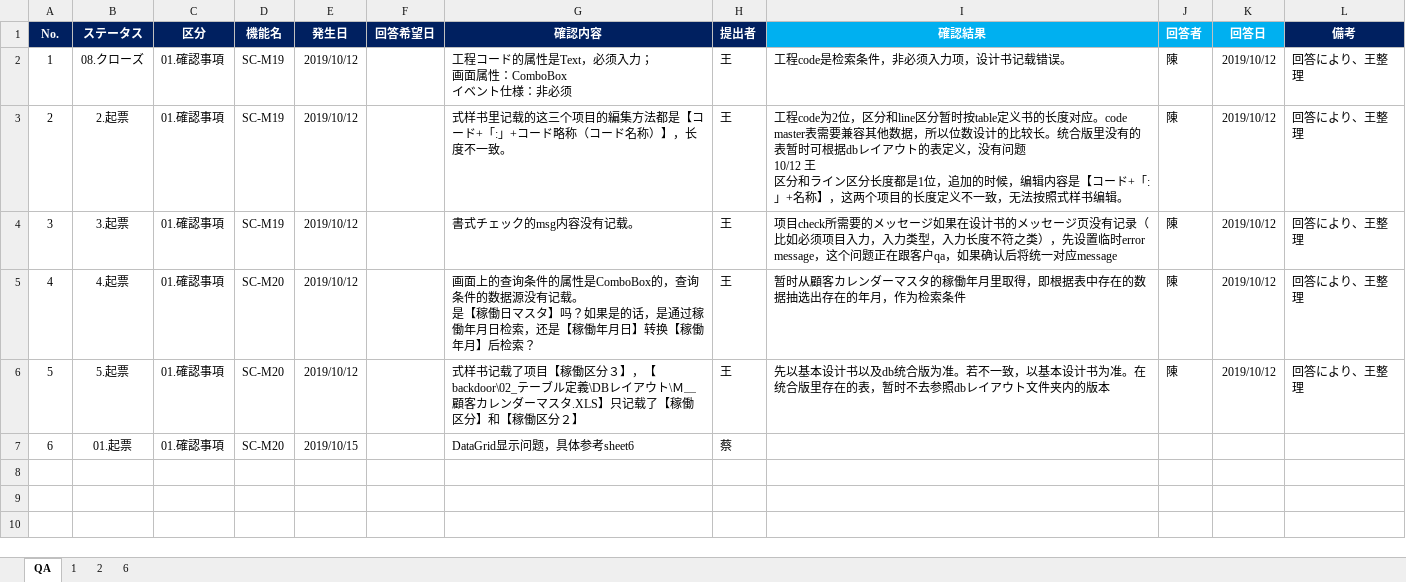
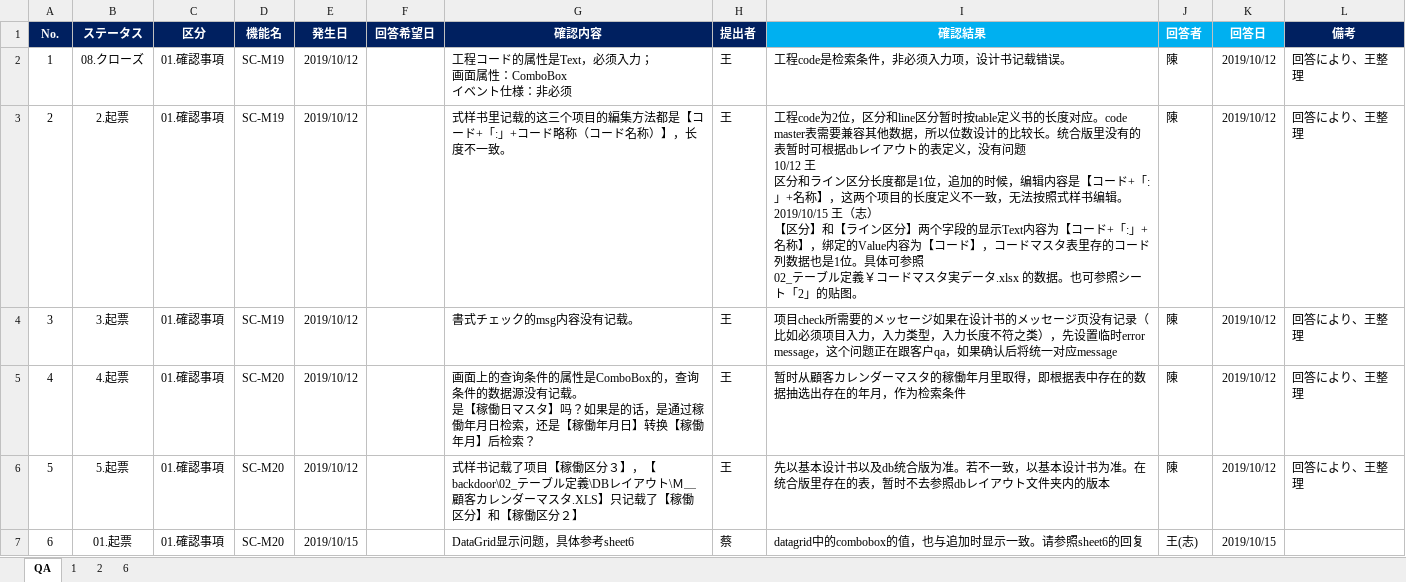
Before and after one commit to LeviDlflu/backdoor, an Excel workbook: 上海/【BackDoor】_QA表.xlsx, sheet QA, drawn as a sheet; values as stored, in another font and other column widths than the file's, no borders; conditional formats not drawn; ↵ is a line break in a cell; the diff names each change by its address in the sheet, - before the commit and + after, or states it on an @@ line.

```diff
--- a/上海/【BackDoor】_QA表.xlsx (sheet QA)
+++ b/上海/【BackDoor】_QA表.xlsx (sheet QA)
-I3 (確認結果): …书编辑。
+I3 (確認結果): …书编辑。 ↵ 2019/10/15 王（志） ↵ 【区分】和【ライン区分】两个字段的显示Text内容为【コード+「:」+名称】，绑定的Value内容为【コード】，コードマスタ表里存的コード列数据也是1位。具体可参照 ↵ 02_テーブル定義￥コードマスタ実データ.xlsx 的数据。也可参照シート「2」的贴图。
-I7 (確認結果): (empty)
+I7 (確認結果): datagrid中的combobox的值，也与追加时显示一致。请参照sheet6的回复
-J7 (回答者): (empty)
+J7 (回答者): 王(志)
-K7 (回答日): (empty)
+K7 (回答日): 2019/10/15
```
Also changed, not shown: charts or pictures, 01_基本設計書/06_SC-M_マスタ系/SC-M19_勤務テーブルマスタ.xlsx.
